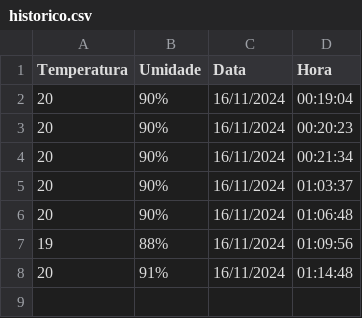
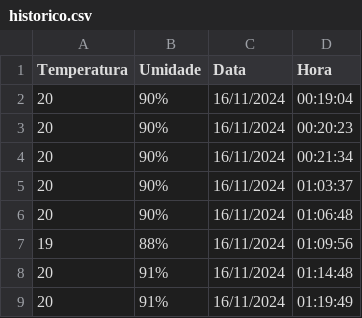
Before and after one commit to kaiofelipedev/captador_de_temperatura, a CSV file: historico.csv, drawn as a sheet.

```diff
--- a/historico.csv
+++ b/historico.csv
@@ -8 +8,2 @@ Temperatura,Umidade,Data,Hora
 20,91%,16/11/2024,01:14:48
+20,91%,16/11/2024,01:19:49
```
Also changed, not shown: 1 other file.
